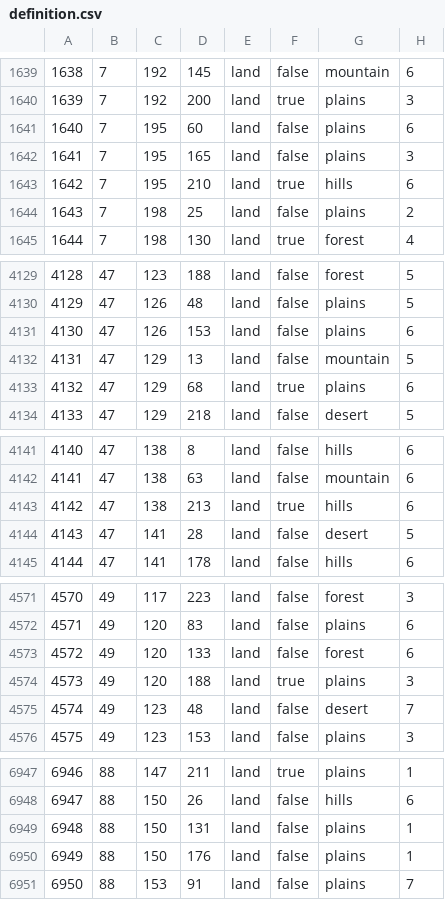
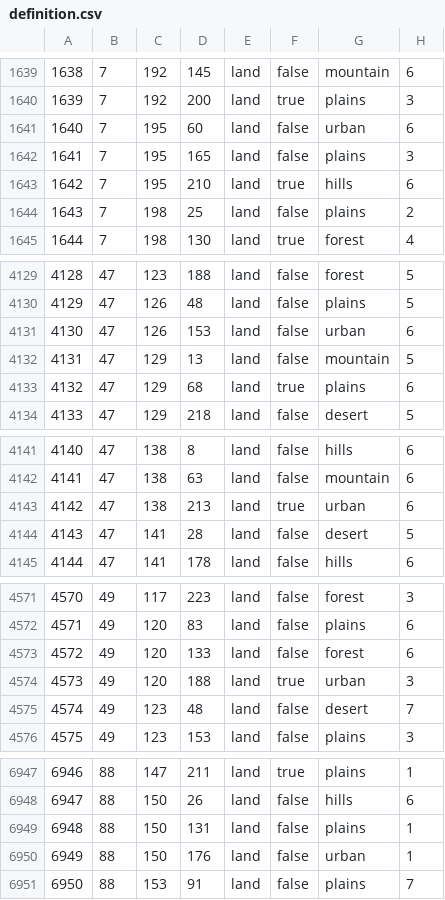
Before and after one commit to manzyuball/Empire-of-Breakwaters, a CSV file: map/definition.csv, drawn as a sheet; only a part is shown, gaps mark what is left out; the diff covers the shown part only.

```diff
--- a/map/definition.csv
+++ b/map/definition.csv
@@ -1640,3 +1640,3 @@
 1639;7;192;200;land;true;plains;3
-1640;7;195;60;land;false;plains;6
+1640;7;195;60;land;false;urban;6
 1641;7;195;165;land;false;plains;3
@@ -4130,3 +4130,3 @@
 4129;47;126;48;land;false;plains;5
-4130;47;126;153;land;false;plains;6
+4130;47;126;153;land;false;urban;6
 4131;47;129;13;land;false;mountain;5
@@ -4142,3 +4142,3 @@
 4141;47;138;63;land;false;mountain;6
-4142;47;138;213;land;true;hills;6
+4142;47;138;213;land;true;urban;6
 4143;47;141;28;land;false;desert;5
@@ -4573,3 +4573,3 @@
 4572;49;120;133;land;false;forest;6
-4573;49;120;188;land;true;plains;3
+4573;49;120;188;land;true;urban;3
 4574;49;123;48;land;false;desert;7
@@ -6949,3 +6949,3 @@
 6948;88;150;131;land;false;plains;1
-6949;88;150;176;land;false;plains;1
+6949;88;150;176;land;false;urban;1
 6950;88;153;91;land;false;plains;7
```
Also changed, not shown: 23 edited cells elsewhere in this file, 5 other files.
